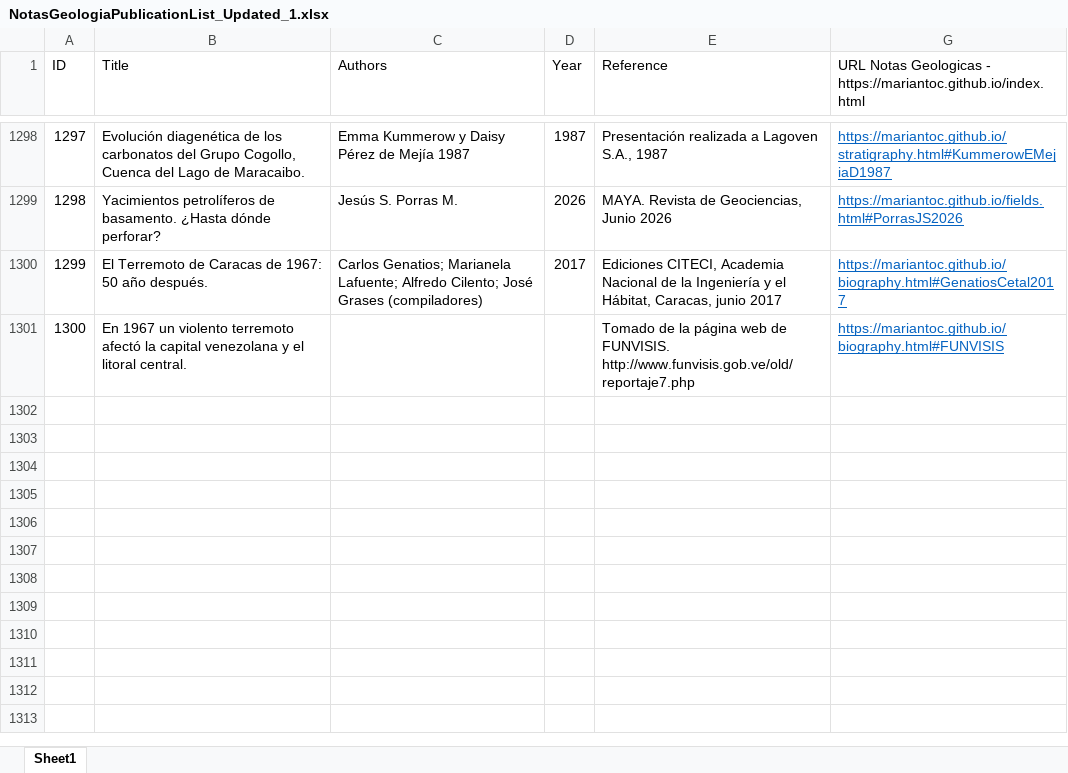
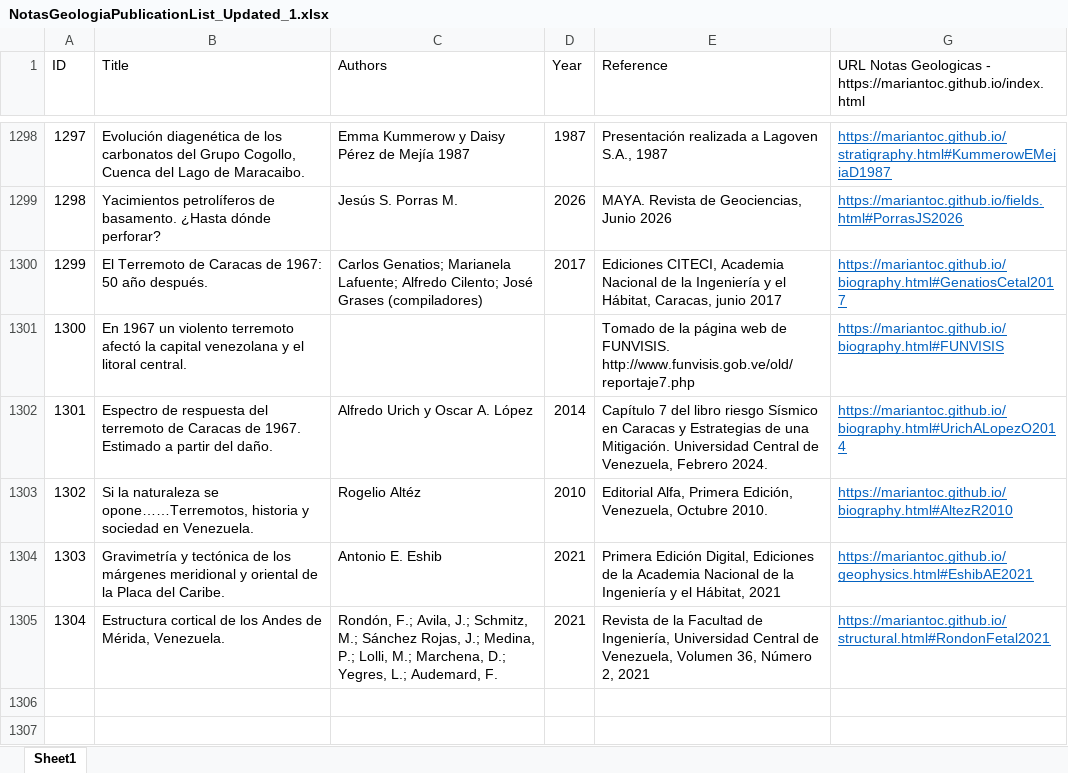
Before and after one commit to mariantoc/mariantoc.github.io, an Excel workbook: NotasGeologiaPublicationList_Updated_1.xlsx, sheet Sheet1, drawn as a sheet; only a part is shown, gaps mark what is left out; the shorter side is filled out with more unchanged rows; values as stored, in another font and other column widths than the file's, no borders; the diff names each change by its address in the sheet, - before the commit and + after, or states it on an @@ line.

```diff
--- a/NotasGeologiaPublicationList_Updated_1.xlsx (sheet Sheet1)
+++ b/NotasGeologiaPublicationList_Updated_1.xlsx (sheet Sheet1)
-row 1302: (empty)
+row 1302: 1301 | Espectro de respuesta del terremoto de Caracas de 1967. Estimado a partir del daño. | Alfredo Urich y Oscar A. López | 2014 | Capítulo 7 del libro riesgo Sísmico en Caracas y Estrategias de una Mitigación. Universidad Central de Venezuela, Febrero 2024. | https://mariantoc.github.io/biography.html#UrichALopezO2014
-row 1303: (empty)
+row 1303: 1302 | Si la naturaleza se opone……Terremotos, historia y sociedad en Venezuela. | Rogelio Altéz | 2010 | Editorial Alfa, Primera Edición, Venezuela, Octubre 2010. | https://mariantoc.github.io/biography.html#AltezR2010
-row 1304: (empty)
+row 1304: 1303 | Gravimetría y tectónica de los márgenes meridional y oriental de la Placa del Caribe. | Antonio E. Eshib | 2021 | Primera Edición Digital, Ediciones de la Academia Nacional de la Ingeniería y el Hábitat, 2021 | https://mariantoc.github.io/geophysics.html#EshibAE2021
-row 1305: (empty)
+row 1305: 1304 | Estructura cortical de los Andes de Mérida, Venezuela. | Rondón, F.; Avila, J.; Schmitz, M.; Sánchez Rojas, J.; Medina, P.; Lolli, M.; Marchena, D.; Yegres, L.; Audemard, F. | 2021 | Revista de la Facultad de Ingeniería, Universidad Central de Venezuela, Volumen 36, Número 2, 2021 | https://mariantoc.github.io/structural.html#RondonFetal2021
```
Also changed, not shown: hidden cells, 10 other files.
